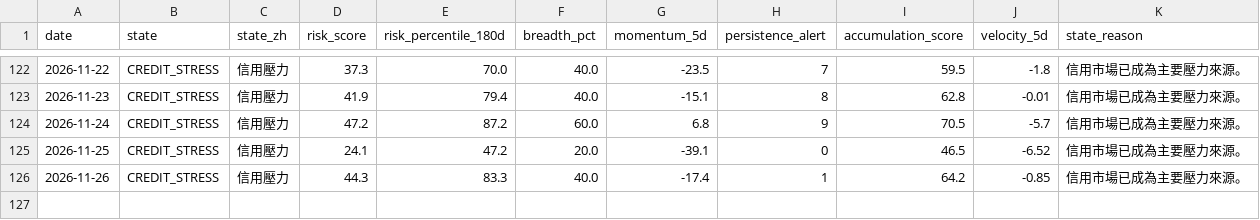
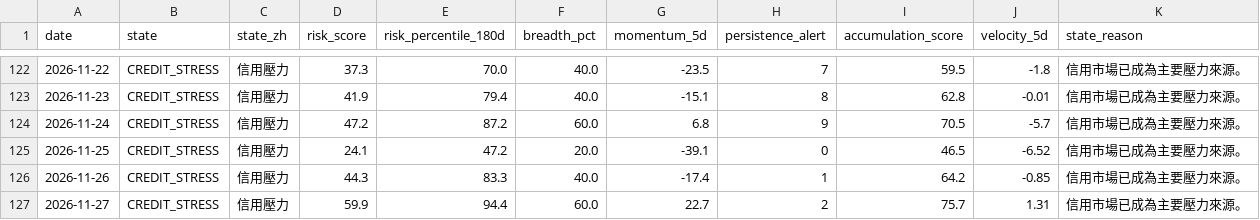
Before and after one commit to stutjeff/pios-capital-flow-engine, a CSV file: data/market_state_history_180d.csv, drawn as a sheet; only a part is shown, gaps mark what is left out.

```diff
--- a/data/market_state_history_180d.csv
+++ b/data/market_state_history_180d.csv
@@ -126 +126,2 @@ date,state,state_zh,risk_score,risk_percentile_180d,breadth_pct,momentum_5d,pers
 2026-11-26,CREDIT_STRESS,信用壓力,44.3,83.3,40.0,-17.4,1,64.2,-0.85,信用市場已成為主要壓力來源。
+2026-11-27,CREDIT_STRESS,信用壓力,59.9,94.4,60.0,22.7,2,75.7,1.31,信用市場已成為主要壓力來源。
```
Also changed, not shown: data/capital_flow_timeseries_180d.csv, data/factor_analysis.csv, 3 other files.
